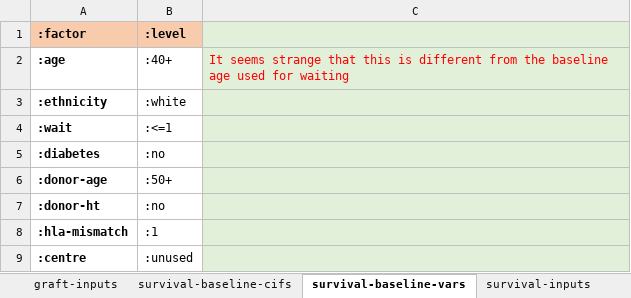
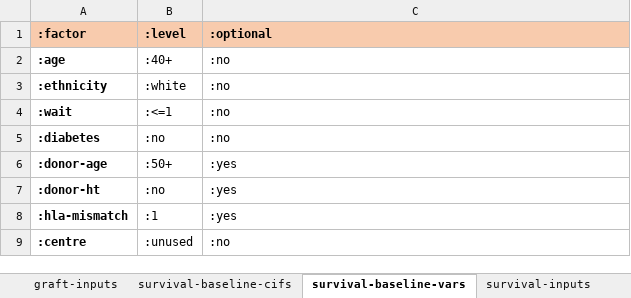
Before and after one commit to WintonCentre/kcp, an Excel workbook: resources/kidney-models-master.xlsx, sheet survival-baseline-vars, drawn as a sheet; values as stored, in another font and other column widths than the file's, no borders; the diff names each change by its address in the sheet, - before the commit and + after, or states it on an @@ line.

```diff
--- a/resources/kidney-models-master.xlsx (sheet survival-baseline-vars)
+++ b/resources/kidney-models-master.xlsx (sheet survival-baseline-vars)
-C1: (empty)
+C1: :optional
-C1 fill: #E2F0D9
+C1 fill: #F8CBAD
-C2 (:optional): It seems strange that this is different from the baseline age used for waiting
+C2 (:optional): :no
-C2:C9 fill: #E2F0D9
+C2:C9 fill: none
-C2 text colour: #FF0000
+C2 text colour: black
-C3:C5 (:optional): (empty)
+C3:C5 (:optional): :no
-C6:C8 (:optional): (empty)
+C6:C8 (:optional): :yes
-C9 (:optional): (empty)
+C9 (:optional): :no
```
Also changed, not shown: sheet ldsurvival-baseline-cifs, sheet graft-baseline-cifs, sheet survival-baseline-cifs, sheet ldgraft-baseline-cifs, sheet graft-baseline-vars, sheet tools, 4 more sheets, other sheet tabs, 3 other files.
